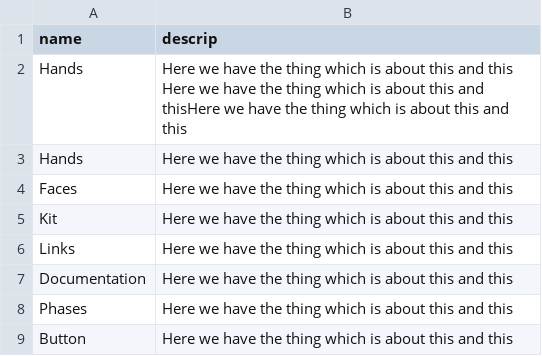
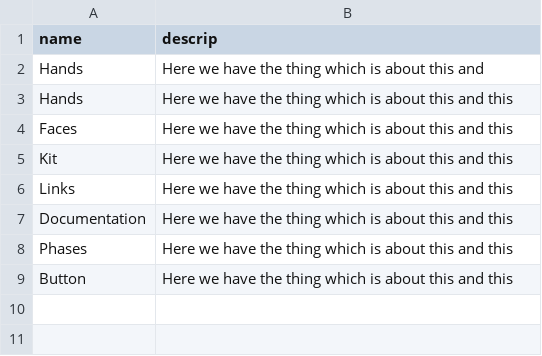
Before and after one commit to aberner6/pelarsModules, a TSV file: dc_v2/data/descrips.tsv, drawn as a sheet.

```diff
--- a/dc_v2/data/descrips.tsv
+++ b/dc_v2/data/descrips.tsv
@@ -1,3 +1,3 @@
 name	descrip
-Hands	Here we have the thing which is about this and this Here we have the thing which is about this and thisHere we have the thing which is about this and this
+Hands	Here we have the thing which is about this and
 Hands	Here we have the thing which is about this and this
```
Also changed, not shown: 10 other files.
